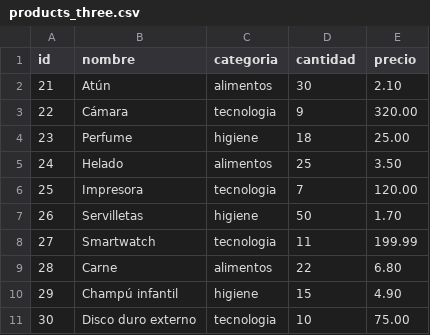
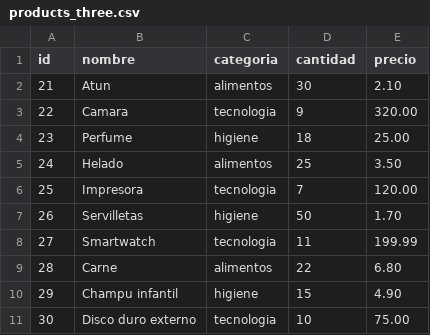
Before and after one commit to HortuaDev/PGV-PROYECT-MANAGER, a CSV file: src/net/salesianos/files/input/products_three.csv, drawn as a sheet.

```diff
--- a/src/net/salesianos/files/input/products_three.csv
+++ b/src/net/salesianos/files/input/products_three.csv
@@ -1,4 +1,4 @@
 id,nombre,categoria,cantidad,precio
-21,Atún,alimentos,30,2.10
-22,Cámara,tecnologia,9,320.00
+21,Atun,alimentos,30,2.10
+22,Camara,tecnologia,9,320.00
 23,Perfume,higiene,18,25.00
@@ -9,3 +9,3 @@ id,nombre,categoria,cantidad,precio
 28,Carne,alimentos,22,6.80
-29,Champú infantil,higiene,15,4.90
+29,Champu infantil,higiene,15,4.90
 30,Disco duro externo,tecnologia,10,75.00
```
Also changed, not shown: src/net/salesianos/files/input/products_four.csv, src/net/salesianos/files/input/products_one.csv, 1 other file.
